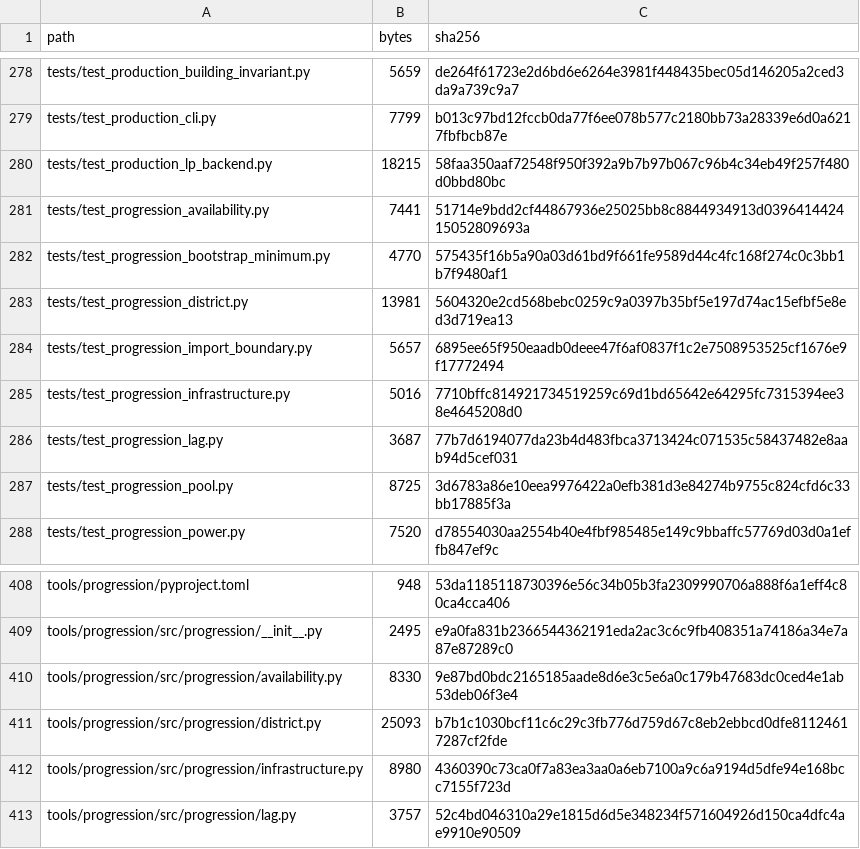
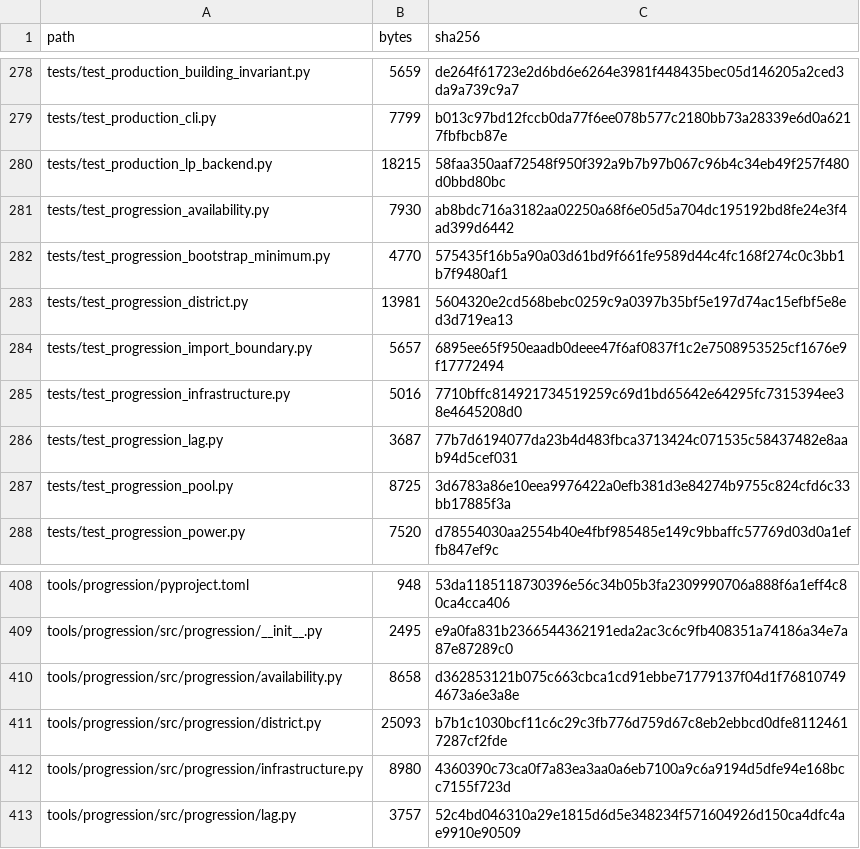
Before and after one commit to GMcDowellJr/satisfactory_progression_planner, a CSV file: REPO_MANIFEST.csv, drawn as a sheet; only a part is shown, gaps mark what is left out.

```diff
--- a/REPO_MANIFEST.csv
+++ b/REPO_MANIFEST.csv
@@ -280,3 +280,3 @@ tests/test_production_cli.py,7799,b013c97bd12fccb0da77f6ee078b577c2180bb73a28339
 tests/test_production_lp_backend.py,18215,58faa350aaf72548f950f392a9b7b97b067c96b4c34eb49f257f480d0bbd80bc
-tests/test_progression_availability.py,7441,51714e9bdd2cf44867936e25025bb8c8844934913d039641442415052809693a
+tests/test_progression_availability.py,7930,ab8bdc716a3182aa02250a68f6e05d5a704dc195192bd8fe24e3f4ad399d6442
 tests/test_progression_bootstrap_minimum.py,4770,575435f16b5a90a03d61bd9f661fe9589d44c4fc168f274c0c3bb1b7f9480af1
@@ -409,3 +409,3 @@ tools/progression/pyproject.toml,948,53da1185118730396e56c34b05b3fa2309990706a88
 tools/progression/src/progression/__init__.py,2495,e9a0fa831b2366544362191eda2ac3c6c9fb408351a74186a34e7a87e87289c0
-tools/progression/src/progression/availability.py,8330,9e87bd0bdc2165185aade8d6e3c5e6a0c179b47683dc0ced4e1ab53deb06f3e4
+tools/progression/src/progression/availability.py,8658,d362853121b075c663cbca1cd91ebbe71779137f04d1f768107494673a6e3a8e
 tools/progression/src/progression/district.py,25093,b7b1c1030bcf11c6c29c3fb776d759d67c8eb2ebbcd0dfe81124617287cf2fde
```
